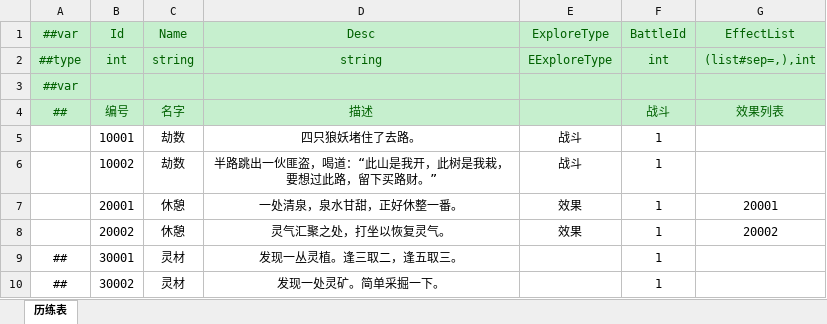
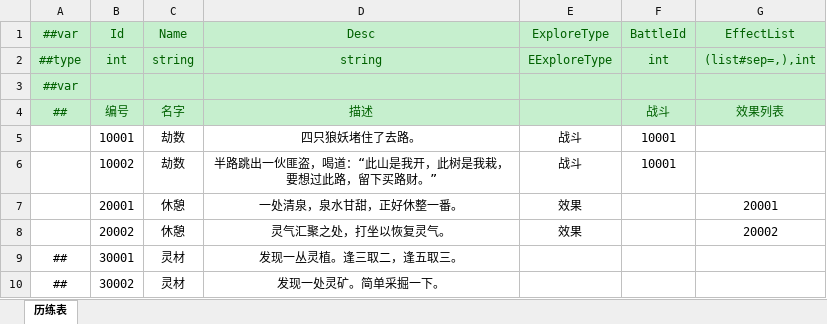
Before and after one commit to cnImpulse/HEDAO, an Excel workbook: 新导表工具/DataTables/Datas/历练表.xlsx, sheet 历练表, drawn as a sheet; values as stored, in another font and other column widths than the file's, no borders; the diff names each change by its address in the sheet, - before the commit and + after, or states it on an @@ line.

```diff
--- a/新导表工具/DataTables/Datas/历练表.xlsx (sheet 历练表)
+++ b/新导表工具/DataTables/Datas/历练表.xlsx (sheet 历练表)
-F5:F6: 1
+F5:F6: 10001
-F7:F10: 1
+F7:F10: (empty)
```
Also changed, not shown: 新导表工具/DataTables/Datas/__tables__.xlsx, 新导表工具/DataTables/Datas/角色表.xlsx, 11 other files.
